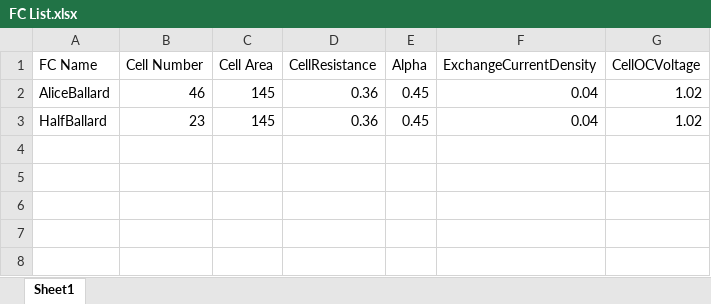
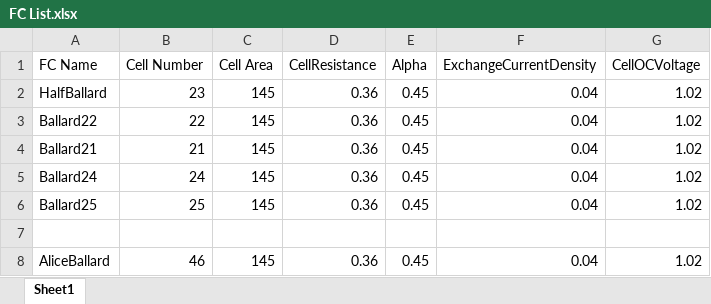
Before and after one commit to UAlberta-EcoCar/ARCHIVED-Car-Simulation, an Excel workbook: Simulation/FC List.xlsx, sheet Sheet1, drawn as a sheet; values as stored, in another font and other column widths than the file's, no borders; the diff names each change by its address in the sheet, - before the commit and + after, or states it on an @@ line.

```diff
--- a/Simulation/FC List.xlsx (sheet Sheet1)
+++ b/Simulation/FC List.xlsx (sheet Sheet1)
@@ row 3 moved to row 2: HalfBallard @@
+row 3: Ballard22 | 22 | 145 | 0.36 | 0.45 | 0.04 | 1.02
+row 4: Ballard21 | 21 | 145 | 0.36 | 0.45 | 0.04 | 1.02
+row 5: Ballard24 | 24 | 145 | 0.36 | 0.45 | 0.04 | 1.02
+row 6: Ballard25 | 25 | 145 | 0.36 | 0.45 | 0.04 | 1.02
+row 7: (empty)
```
Also changed, not shown: Simulation/Motor List.xlsx, 3 other files.
